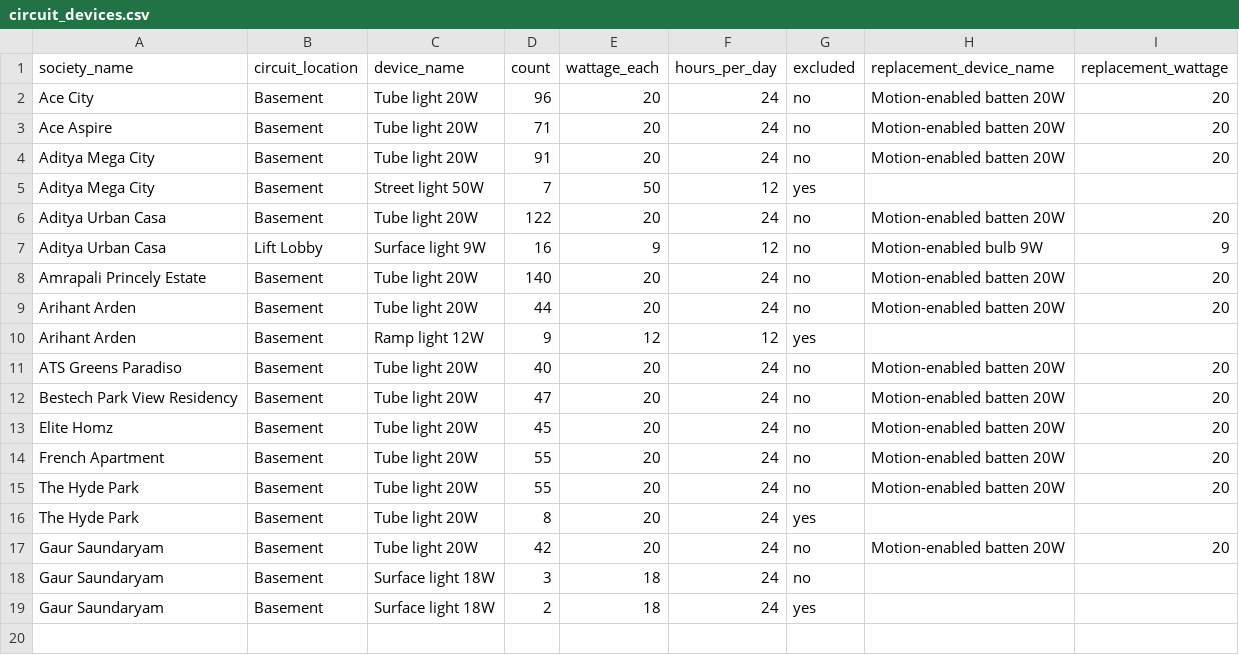
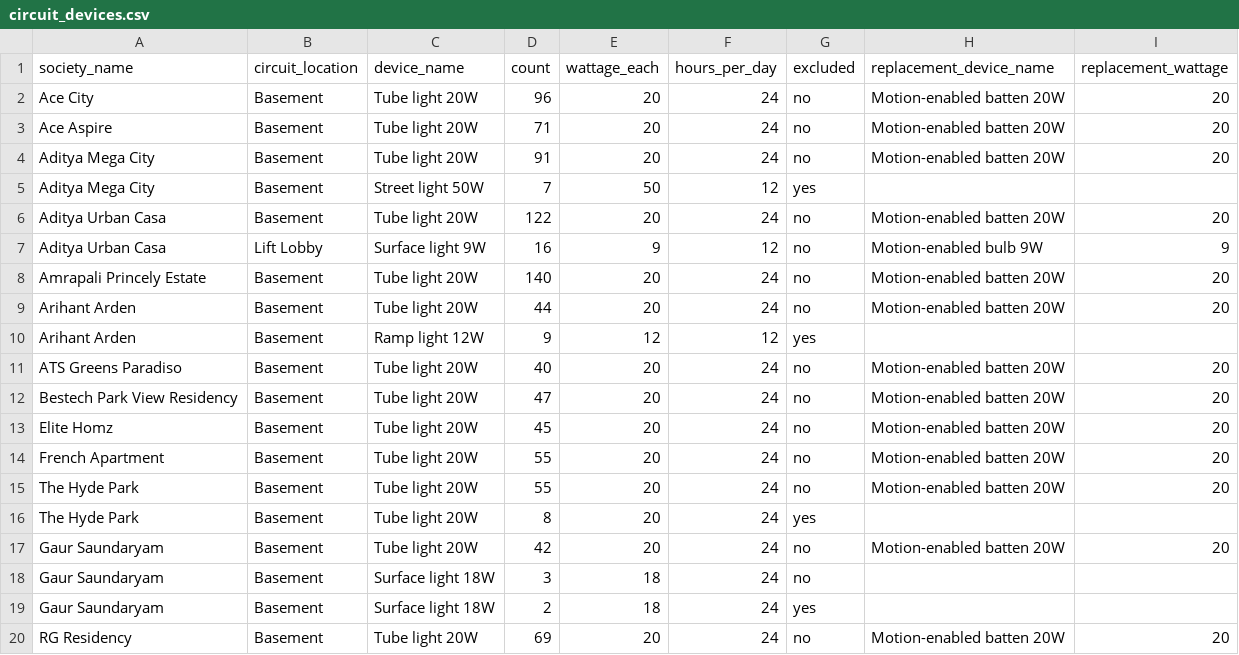
Before and after one commit to manishjhamb86/firstthing-dashboard, a CSV file: docs/backfill/circuit_devices.csv, drawn as a sheet.

```diff
--- a/docs/backfill/circuit_devices.csv
+++ b/docs/backfill/circuit_devices.csv
@@ -19 +19,2 @@ Gaur Saundaryam,Basement,Surface light 18W,3,18,24,no,,
 Gaur Saundaryam,Basement,Surface light 18W,2,18,24,yes,,
+RG Residency,Basement,Tube light 20W,69,20,24,no,Motion-enabled batten 20W,20
```
Also changed, not shown: docs/backfill/circuits.csv, docs/backfill/demo_readings.csv, 6 other files.
